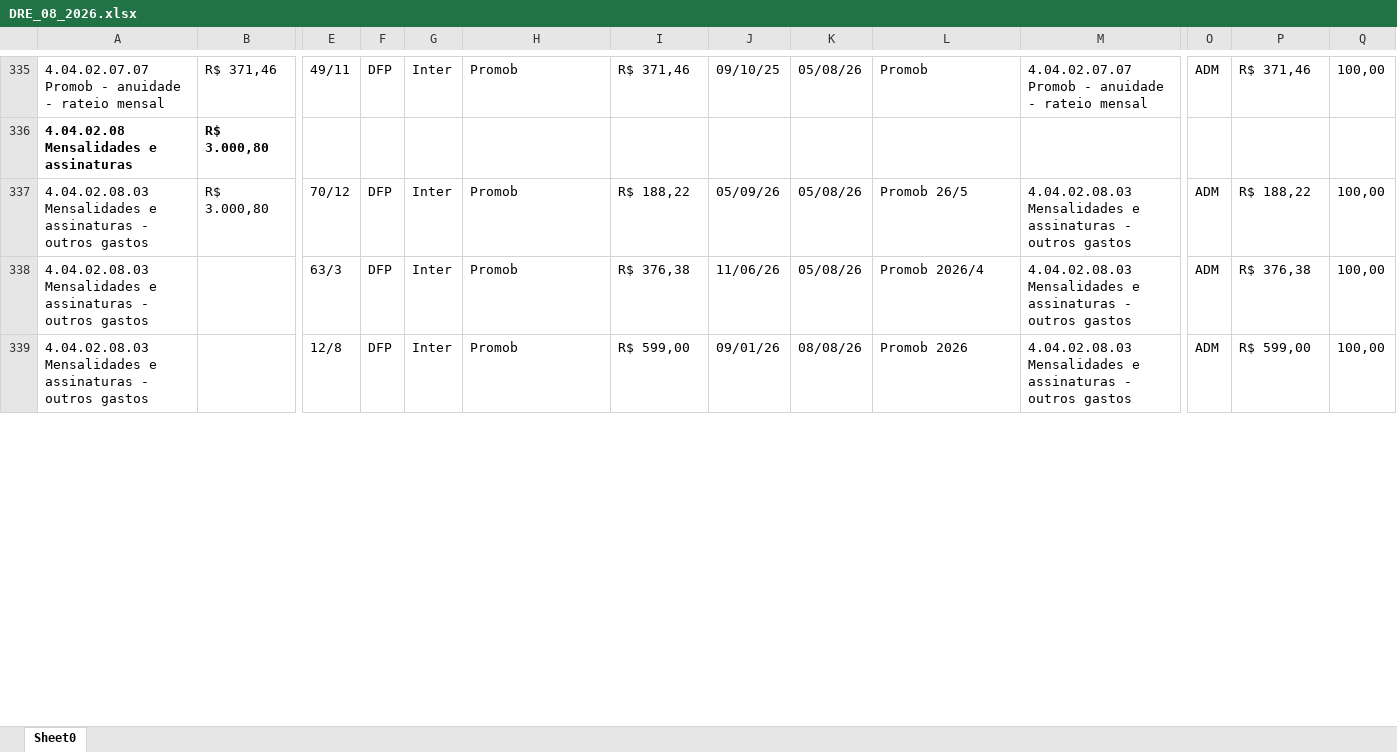
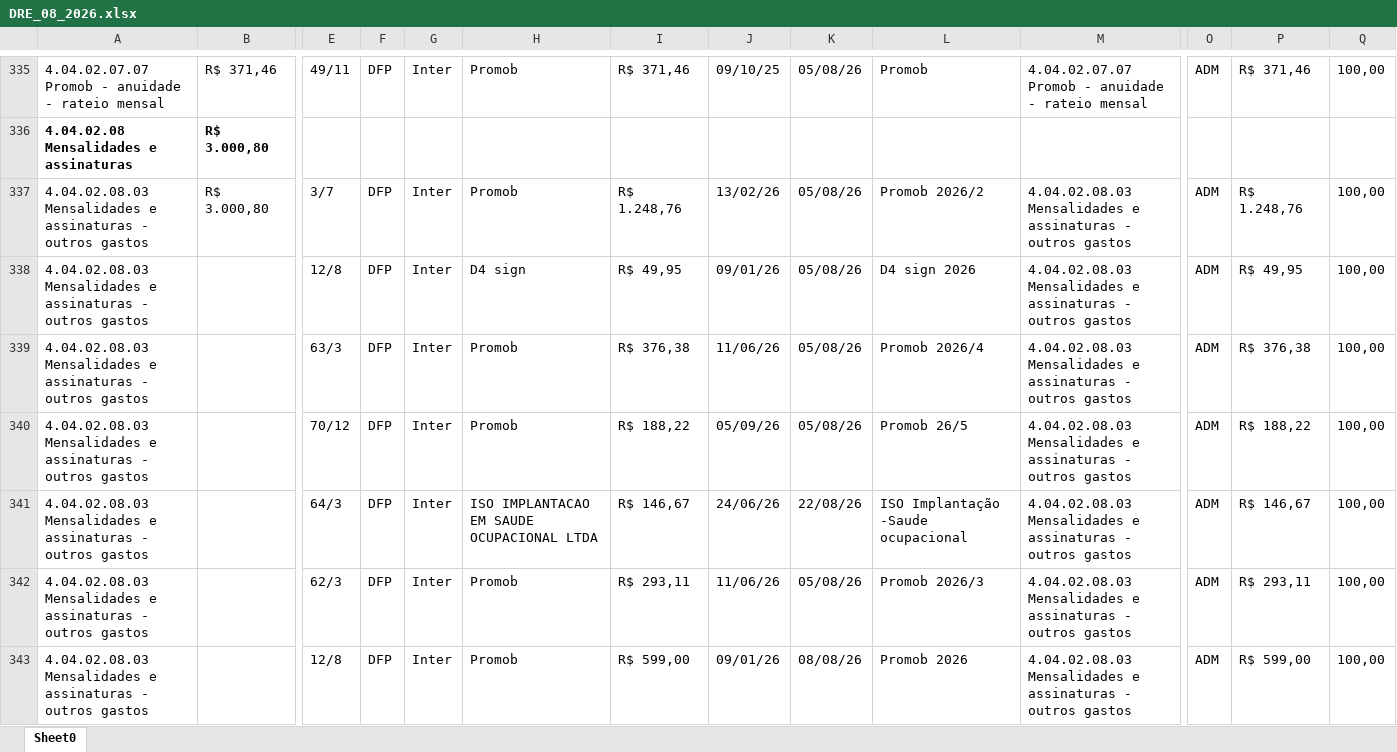
Before and after one commit to Basilio40/arquivos_ita, an Excel workbook: xlsx/dre/DRE_08_2026.xlsx, sheet Sheet0, drawn as a sheet; only a part is shown, gaps mark what is left out; values as stored, in another font and other column widths than the file's, no borders; rows hold the shown columns only; the diff covers the shown part only; the diff names each change by its address in the sheet, - before the commit and + after, or states it on an @@ line.

```diff
--- a/xlsx/dre/DRE_08_2026.xlsx (sheet Sheet0)
+++ b/xlsx/dre/DRE_08_2026.xlsx (sheet Sheet0)
-E337: 70/12
+E337: 3/7
-I337: R$ 188,22
+I337: R$ 1.248,76
-J337: 05/09/26
+J337: 13/02/26
-L337: Promob 26/5
+L337: Promob 2026/2
-P337: R$ 188,22
+P337: R$ 1.248,76
@@ row 341 moved to row 338: 4.04.02.08.03 Mensalidades e assinaturas… @@
+row 340: 4.04.02.08.03 Mensalidades e assinaturas - outros gastos |  | 70/12 | DFP | Inter | Promob | R$ 188,22 | 05/09/26 | 05/08/26 | Promob 26/5 | 4.04.02.08.03 Mensalidades e assinaturas - outros gastos | ADM | R$ 188,22 | 100,00
@@ row 344 moved to row 341: 4.04.02.08.03 Mensalidades e assinaturas… @@
@@ row 340 moved to row 342: 4.04.02.08.03 Mensalidades e assinaturas… @@
```
Also changed, not shown: 2 added rows, 3 removed rows, 36 moved rows and 76 edited cells elsewhere in this sheet, xlsx/dre/DRE_01_2026.xlsx, xlsx/dre/DRE_02_2026.xlsx, 23 other files.
